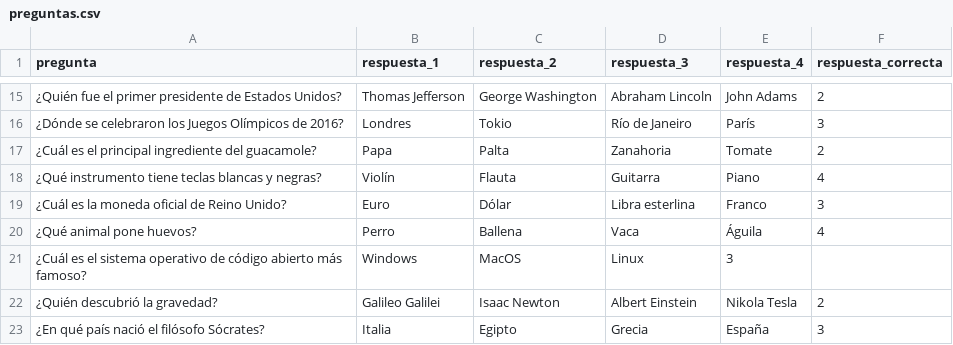
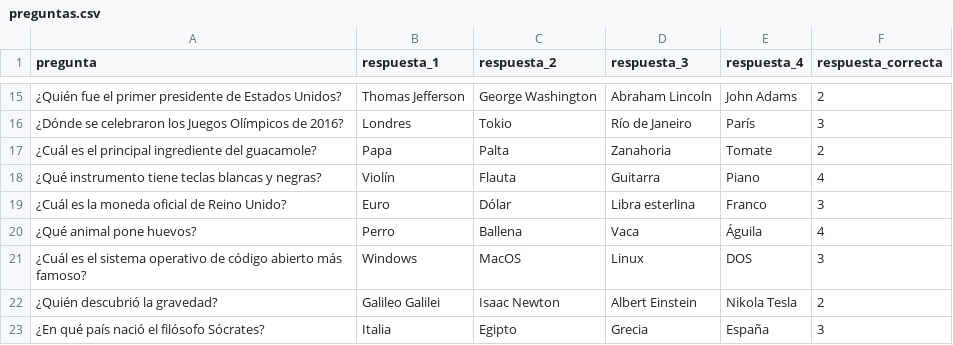
Before and after one commit to lucasleiva94/Parcial_2_programacion, a CSV file: preguntas.csv, drawn as a sheet; only a part is shown, gaps mark what is left out.

Commit message:
se arregla una pregunta que provocaba un bug

```diff
--- a/preguntas.csv
+++ b/preguntas.csv
@@ -20,3 +20,3 @@
 ¿Qué animal pone huevos?,Perro,Ballena,Vaca,Águila,4
-¿Cuál es el sistema operativo de código abierto más famoso?,Windows,MacOS,Linux,3
+¿Cuál es el sistema operativo de código abierto más famoso?,Windows,MacOS,Linux,DOS,3
 ¿Quién descubrió la gravedad?,Galileo Galilei,Isaac Newton,Albert Einstein,Nikola Tesla,2
```
